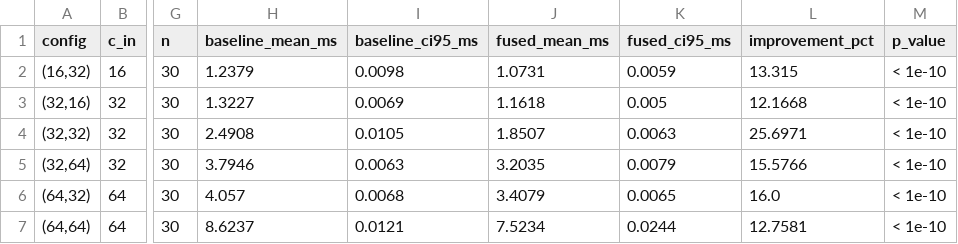
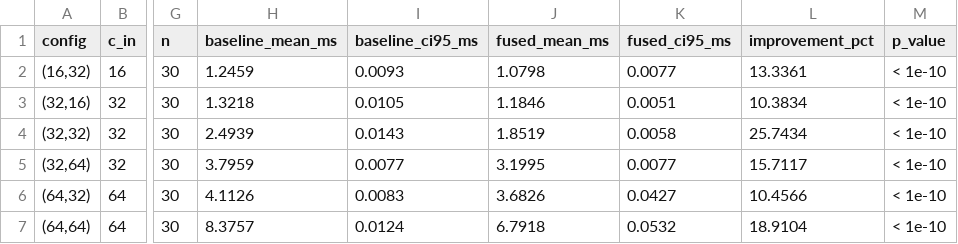
Before and after one commit to Shreyansh-Kanojiaa/Cache-Aware-Wino-Implementation, a CSV file: summary/harness/rpi4_main_microbench_h28_summary.csv, drawn as a sheet; only a part is shown, gaps mark what is left out; the diff covers the shown part only; the diff names each change by its address in the sheet, - before the commit and + after, or states it on an @@ line.

```diff
--- a/summary/harness/rpi4_main_microbench_h28_summary.csv
+++ b/summary/harness/rpi4_main_microbench_h28_summary.csv
-H2 (baseline_mean_ms): 1.2379
+H2 (baseline_mean_ms): 1.2459
-I2 (baseline_ci95_ms): 0.0098
+I2 (baseline_ci95_ms): 0.0093
-J2 (fused_mean_ms): 1.0731
+J2 (fused_mean_ms): 1.0798
-K2 (fused_ci95_ms): 0.0059
+K2 (fused_ci95_ms): 0.0077
-L2 (improvement_pct): 13.315
+L2 (improvement_pct): 13.3361
-H3 (baseline_mean_ms): 1.3227
+H3 (baseline_mean_ms): 1.3218
-I3 (baseline_ci95_ms): 0.0069
+I3 (baseline_ci95_ms): 0.0105
-J3 (fused_mean_ms): 1.1618
+J3 (fused_mean_ms): 1.1846
-K3 (fused_ci95_ms): 0.005
+K3 (fused_ci95_ms): 0.0051
-L3 (improvement_pct): 12.1668
+L3 (improvement_pct): 10.3834
-H4 (baseline_mean_ms): 2.4908
+H4 (baseline_mean_ms): 2.4939
-I4 (baseline_ci95_ms): 0.0105
+I4 (baseline_ci95_ms): 0.0143
-J4 (fused_mean_ms): 1.8507
+J4 (fused_mean_ms): 1.8519
-K4 (fused_ci95_ms): 0.0063
+K4 (fused_ci95_ms): 0.0058
-L4 (improvement_pct): 25.6971
+L4 (improvement_pct): 25.7434
-H5 (baseline_mean_ms): 3.7946
+H5 (baseline_mean_ms): 3.7959
-I5 (baseline_ci95_ms): 0.0063
+I5 (baseline_ci95_ms): 0.0077
-J5 (fused_mean_ms): 3.2035
+J5 (fused_mean_ms): 3.1995
-K5 (fused_ci95_ms): 0.0079
+K5 (fused_ci95_ms): 0.0077
-L5 (improvement_pct): 15.5766
+L5 (improvement_pct): 15.7117
-H6 (baseline_mean_ms): 4.057
+H6 (baseline_mean_ms): 4.1126
-I6 (baseline_ci95_ms): 0.0068
+I6 (baseline_ci95_ms): 0.0083
-J6 (fused_mean_ms): 3.4079
+J6 (fused_mean_ms): 3.6826
-K6 (fused_ci95_ms): 0.0065
+K6 (fused_ci95_ms): 0.0427
-L6 (improvement_pct): 16.0
+L6 (improvement_pct): 10.4566
-H7 (baseline_mean_ms): 8.6237
+H7 (baseline_mean_ms): 8.3757
-I7 (baseline_ci95_ms): 0.0121
+I7 (baseline_ci95_ms): 0.0124
-J7 (fused_mean_ms): 7.5234
+J7 (fused_mean_ms): 6.7918
-K7 (fused_ci95_ms): 0.0244
+K7 (fused_ci95_ms): 0.0532
-L7 (improvement_pct): 12.7581
+L7 (improvement_pct): 18.9104
```
Also changed, not shown: 45 edited cells elsewhere in this file, raw_logs/harness/rpi4_main_microbench_h28.csv, 3 other files.
